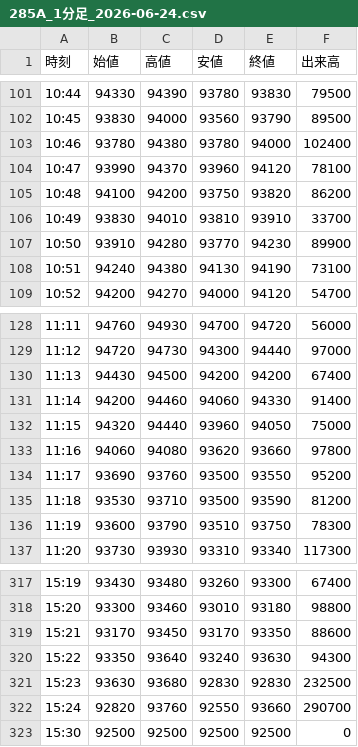
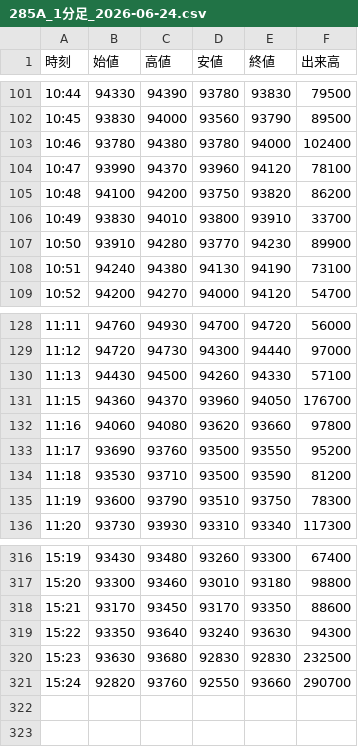
Before and after one commit to yayuta417/kioxia-stock-data, a CSV file: 1分足/285A_1分足_2026-06-24.csv, drawn as a sheet; only a part is shown, gaps mark what is left out.

```diff
--- a/1分足/285A_1分足_2026-06-24.csv
+++ b/1分足/285A_1分足_2026-06-24.csv
@@ -105,3 +105,3 @@
 10:48,94100,94200,93750,93820,86200
-10:49,93830,94010,93810,93910,33700
+10:49,93830,94010,93800,93910,33700
 10:50,93910,94280,93770,94230,89900
@@ -129,5 +129,4 @@
 11:12,94720,94730,94300,94440,97000
-11:13,94430,94500,94200,94200,67400
-11:14,94200,94460,94060,94330,91400
-11:15,94320,94440,93960,94050,75000
+11:13,94430,94500,94260,94330,57100
+11:15,94360,94370,93960,94050,176700
 11:16,94060,94080,93620,93660,97800
@@ -322,2 +321 @@
 15:24,92820,93760,92550,93660,290700
-15:30,92500,92500,92500,92500,0
```
Also changed, not shown: 5分足/285A_5分足_2026-06-24.csv, 日次サマリー.csv, 8 other files.
